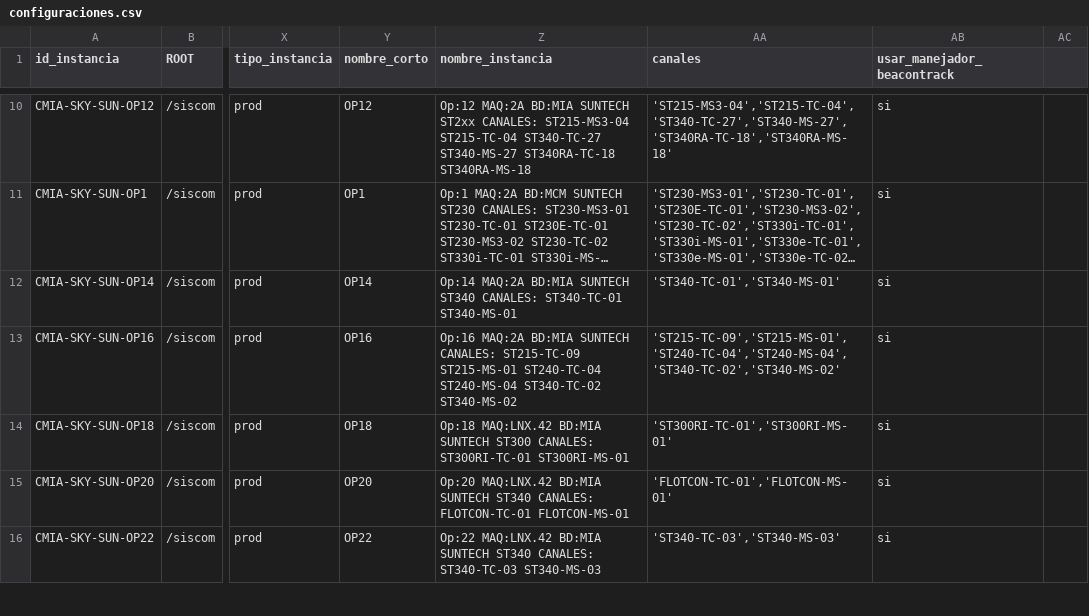
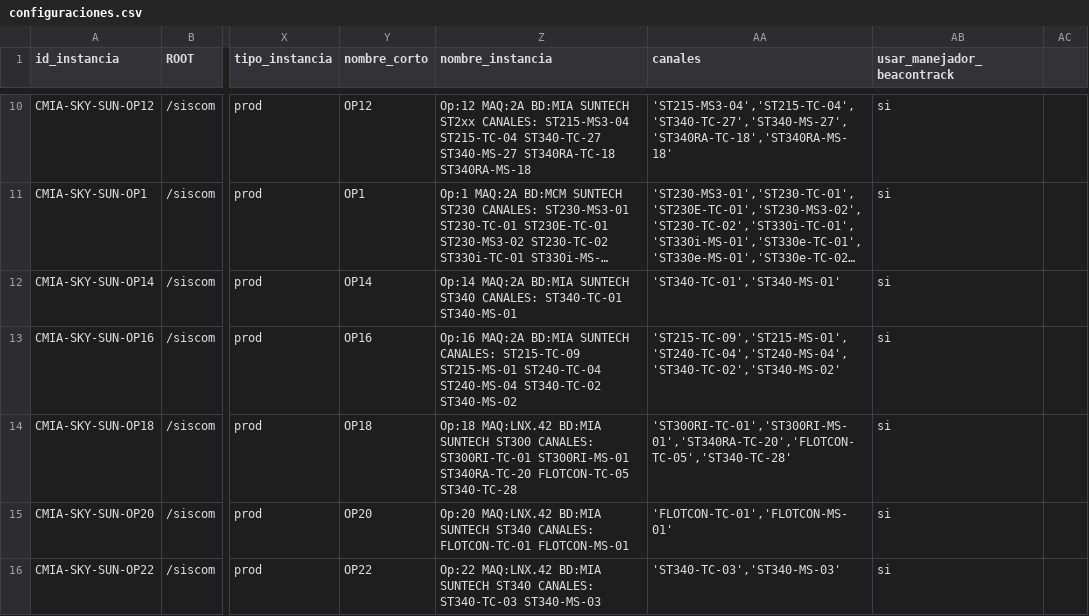
Before and after one commit to amtelser/ConfiguradorSiscomV1, a CSV file: configuraciones.csv, drawn as a sheet; only a part is shown, gaps mark what is left out; long unchanged cells end in …; the diff names each change by its address in the sheet, - before the commit and + after, or states it on an @@ line.

Commit message:
se agregan canales a la op18

```diff
--- a/configuraciones.csv
+++ b/configuraciones.csv
-Z14 (nombre_instancia): …ST300RI-TC-01 ST300RI-MS-01
+Z14 (nombre_instancia): …ST300RI-TC-01 ST300RI-MS-01 ST340RA-TC-20 FLOTCON-TC-05 ST340-TC-28
-AA14 (canales): 'ST300RI-TC-01','ST300RI-MS-01'
+AA14 (canales): 'ST300RI-TC-01','ST300RI-MS-01','ST340RA-TC-20','FLOTCON-TC-05','ST340-TC-28'
```
Also changed, not shown: 5 other files.
